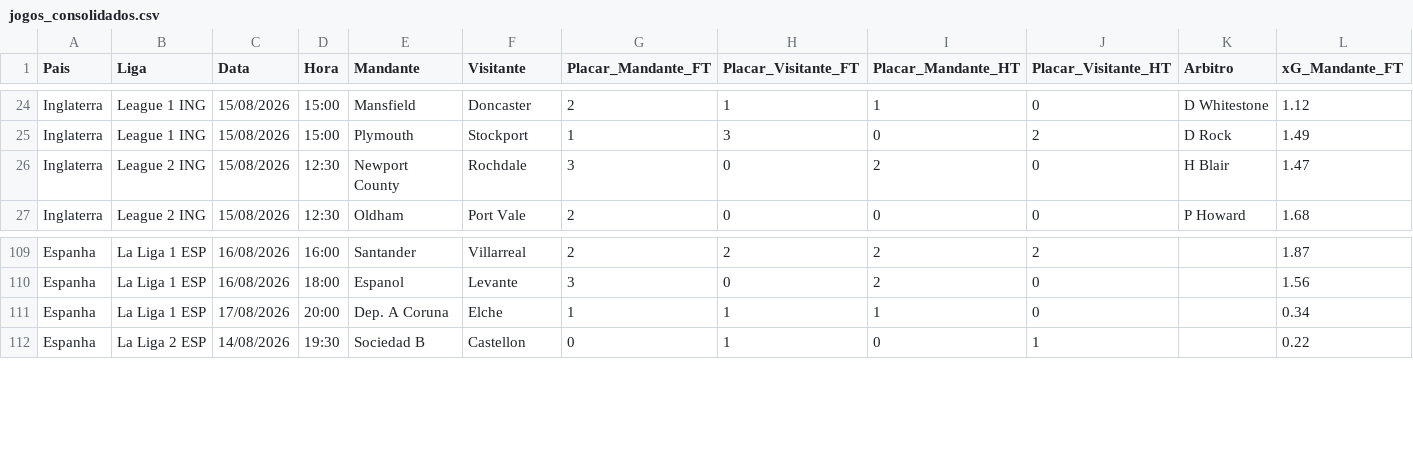
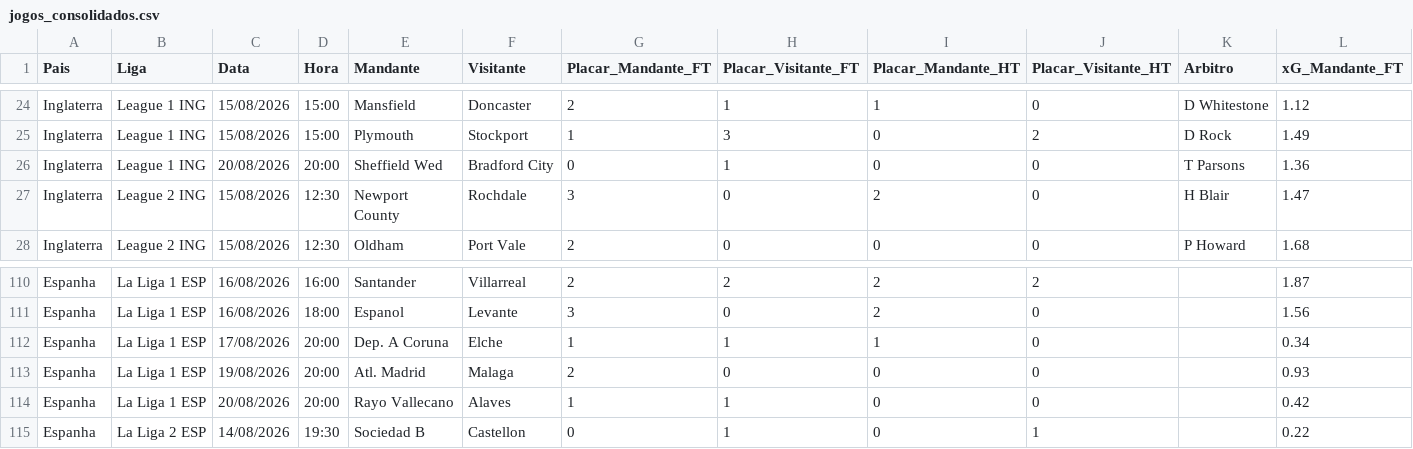
Before and after one commit to lucianofmacedo2-ctrl/SistemaFullBet, a CSV file: jogos_consolidados.csv, drawn as a sheet; only a part is shown, gaps mark what is left out; rows hold the shown columns only; the diff names each change by its address in the sheet, - before the commit and + after, or states it on an @@ line.

```diff
--- a/jogos_consolidados.csv
+++ b/jogos_consolidados.csv
+row 26: Inglaterra | League 1 ING | 20/08/2026 | 20:00 | Sheffield Wed | Bradford City | 0 | 1 | 0 | 0 | T Parsons | 1.36
+row 113: Espanha | La Liga 1 ESP | 19/08/2026 | 20:00 | Atl. Madrid | Malaga | 2 | 0 | 0 | 0 |  | 0.93
+row 114: Espanha | La Liga 1 ESP | 20/08/2026 | 20:00 | Rayo Vallecano | Alaves | 1 | 1 | 0 | 0 |  | 0.42
```
Also changed, not shown: 1 other file.
